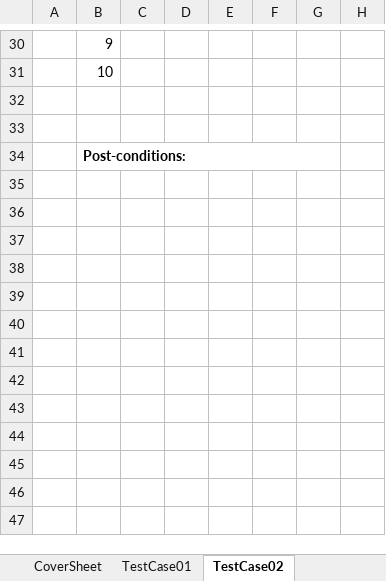
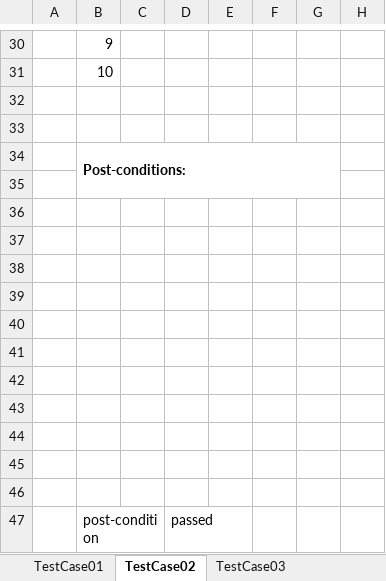
Before and after one commit to Advanced-Web-Application-Team/Advanced-Web-Application-Project, an Excel workbook: Testing_Doc/TestCase.xlsx, sheet TestCase02, drawn as a sheet; only a part is shown, gaps mark what is left out; values as stored, in another font and other column widths than the file's, no borders; charts and pictures not drawn; the diff covers the shown part only; the diff names each change by its address in the sheet, - before the commit and + after, or states it on an @@ line.

Commit message:
validateUsername,validateEmail,testcases added,created test folder, backend

```diff
--- a/Testing_Doc/TestCase.xlsx (sheet TestCase02)
+++ b/Testing_Doc/TestCase.xlsx (sheet TestCase02)
-sheet tab: CoverSheet
+sheet tab: TestCase03
+row 35: (empty)
+row 36: (empty)
+row 37: (empty)
+row 38: (empty)
+row 39: (empty)
+row 40: (empty)
+row 41: (empty)
+row 42: (empty)
+row 43: (empty)
+row 44: (empty)
+row 45: (empty)
+row 46: (empty)
+row 47:  | post-condition |  | passed
```
Also changed, not shown: 9 edited cells elsewhere in this sheet, sheet TestCase01, charts or pictures, 12 other files.
